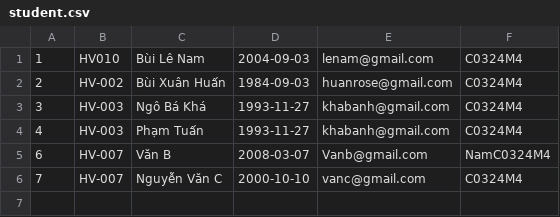
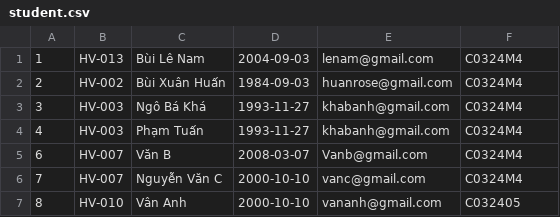
Before and after one commit to bln204/Module_2_, a CSV file: src/CaseStudy/data/student.csv, drawn as a sheet.

Commit message:
Final CaseStudy

```diff
--- a/src/CaseStudy/data/student.csv
+++ b/src/CaseStudy/data/student.csv
@@ -1,2 +1,2 @@
-1,HV010,Bùi Lê Nam,2004-09-03,lenam@gmail.com,C0324M4
+1,HV-013,Bùi Lê Nam,2004-09-03,lenam@gmail.com,C0324M4
 2,HV-002,Bùi Xuân Huấn,1984-09-03,huanrose@gmail.com,C0324M4
@@ -4,3 +4,4 @@
 4,HV-003,Phạm Tuấn,1993-11-27,khabanh@gmail.com,C0324M4
-6,HV-007,Văn B,2008-03-07,Vanb@gmail.com,NamC0324M4
+6,HV-007,Văn B,2008-03-07,Vanb@gmail.com,C0324M4
 7,HV-007,Nguyễn Văn C,2000-10-10,vanc@gmail.com,C0324M4
+8,HV-010,Vân Anh,2000-10-10,vananh@gmail.com,C032405
```
Also changed, not shown: 5 other files.
